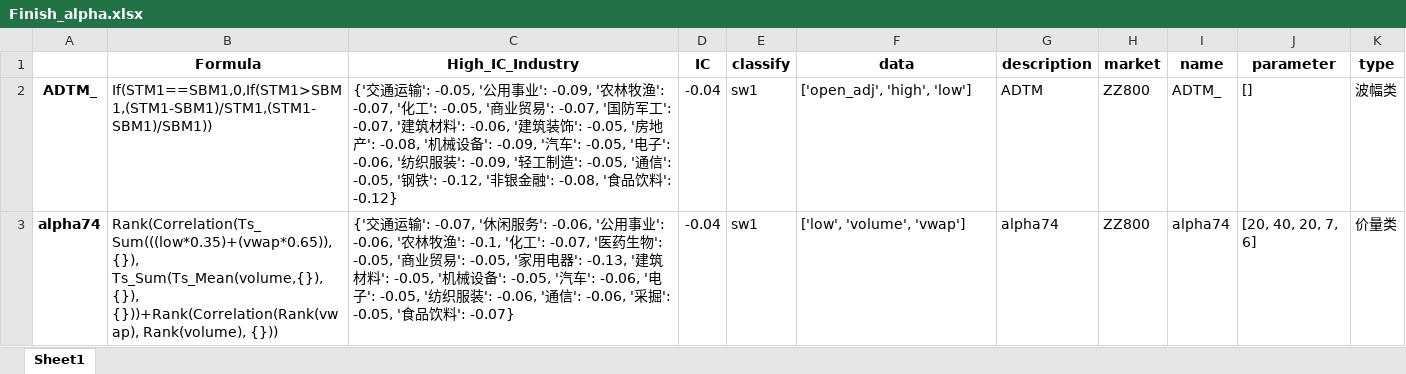
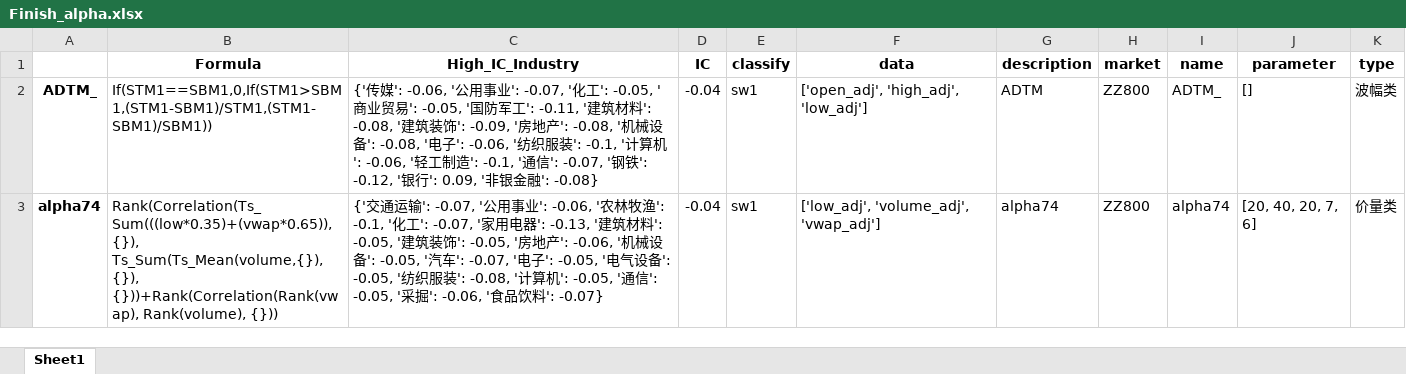
Before and after one commit to KalhoWong/remote_intern, an Excel workbook: Finish_alpha.xlsx, sheet Sheet1, drawn as a sheet; values as stored, in another font and other column widths than the file's, no borders; the diff names each change by its address in the sheet, - before the commit and + after, or states it on an @@ line.

```diff
--- a/Finish_alpha.xlsx (sheet Sheet1)
+++ b/Finish_alpha.xlsx (sheet Sheet1)
-C2 (High_IC_Industry): {'交通运输': -0.05, '公用事业': -0.09, '农林牧渔': -0.07, '化工': -0.05, '商业贸易': -0.07, '国防军工': -0.07, '建筑材料': -0.06, '建筑装饰': -0.05, '房地产': -0.08, '机械设备': -0.09, '汽车': -0.05, '电子': -0.06, '纺织服装': -0.09, '轻工制造': -0.05, '通信': -0.05, '钢铁': -0.12, '非银金融': -0.08, '食品饮料': -0.12}
+C2 (High_IC_Industry): {'传媒': -0.06, '公用事业': -0.07, '化工': -0.05, '商业贸易': -0.05, '国防军工': -0.11, '建筑材料': -0.08, '建筑装饰': -0.09, '房地产': -0.08, '机械设备': -0.08, '电子': -0.06, '纺织服装': -0.1, '计算机': -0.06, '轻工制造': -0.1, '通信': -0.07, '钢铁': -0.12, '银行': 0.09, '非银金融': -0.08}
-F2 (data): ['open_adj', 'high', 'low']
+F2 (data): ['open_adj', 'high_adj', 'low_adj']
-C3 (High_IC_Industry): …输': -0.07, '休闲服务': -0.06, '公用事业': -0.06, '农林牧渔': -0.1, '化工': -0.07, '医药生物': -0.05, '商业贸易': -0.05, '家用电器': -0.13, '建筑材料': -0.05, '机械设备': -0.05, '汽车': -0.06, '电子': -0.05, '纺织服装': -0.06, '通信': -0.06, '采掘': -0.05, '食品饮…
+C3 (High_IC_Industry): …输': -0.07, '公用事业': -0.06, '农林牧渔': -0.1, '化工': -0.07, '家用电器': -0.13, '建筑材料': -0.05, '建筑装饰': -0.05, '房地产': -0.06, '机械设备': -0.05, '汽车': -0.07, '电子': -0.05, '电气设备': -0.05, '纺织服装': -0.08, '计算机': -0.05, '通信': -0.05, '采掘': -0.06, '食品饮…
-F3 (data): ['low', 'volume', 'vwap']
+F3 (data): ['low_adj', 'volume_adj', 'vwap_adj']
```
Also changed, not shown: 1 other file.
